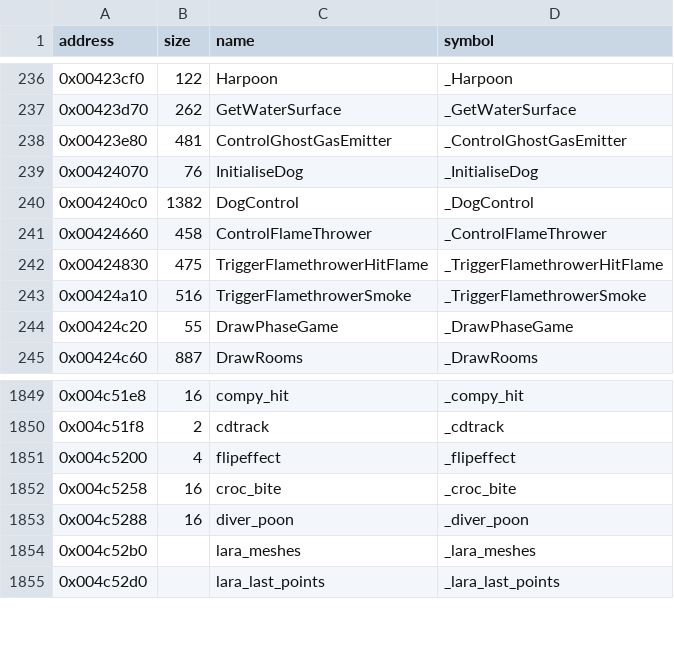
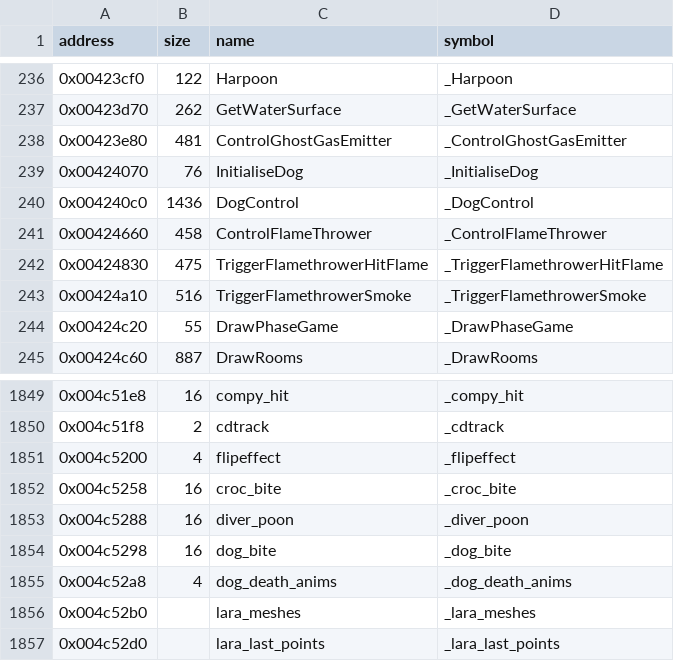
Before and after one commit to LostArtefacts/tr03, a CSV file: config/symbols.csv, drawn as a sheet; only a part is shown, gaps mark what is left out.

```diff
--- a/config/symbols.csv
+++ b/config/symbols.csv
@@ -239,3 +239,3 @@ address,size,name,symbol
 0x00424070,76,InitialiseDog,_InitialiseDog
-0x004240c0,1382,DogControl,_DogControl
+0x004240c0,1436,DogControl,_DogControl
 0x00424660,458,ControlFlameThrower,_ControlFlameThrower
@@ -1853,2 +1853,4 @@ address,size,name,symbol
 0x004c5288,16,diver_poon,_diver_poon
+0x004c5298,16,dog_bite,_dog_bite
+0x004c52a8,4,dog_death_anims,_dog_death_anims
 0x004c52b0,,lara_meshes,_lara_meshes
```
Also changed, not shown: 2 other files.
